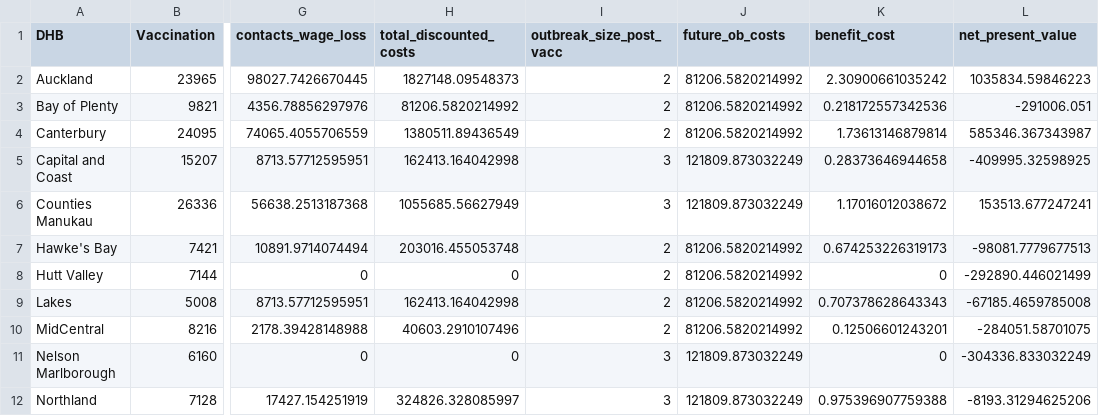
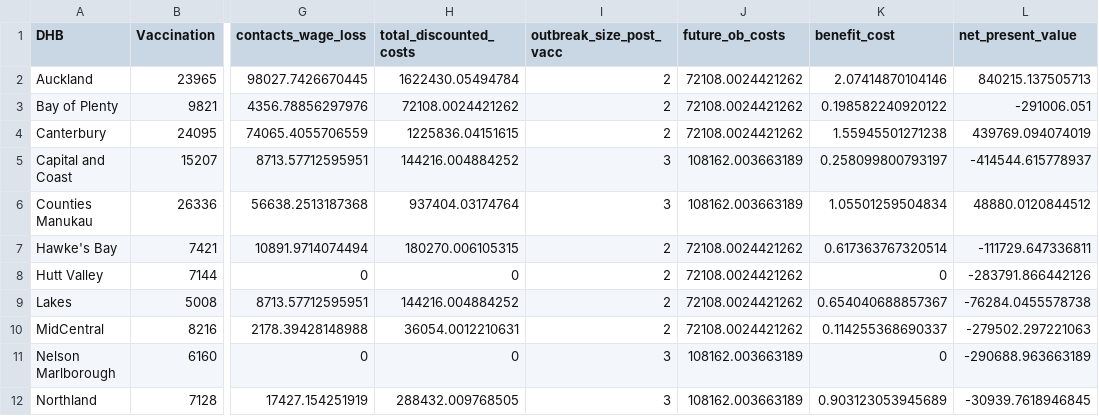
Before and after one commit to dtsh2/measles, a CSV file: tables/cost_benefit_50_percent_vacc_35.csv, drawn as a sheet; only a part is shown, gaps mark what is left out; the diff covers the shown part only; the diff names each change by its address in the sheet, - before the commit and + after, or states it on an @@ line.

Commit message:
figures and tables for plots

```diff
--- a/tables/cost_benefit_50_percent_vacc_35.csv
+++ b/tables/cost_benefit_50_percent_vacc_35.csv
-H2 (total_discounted_costs): 1827148.09548373
+H2 (total_discounted_costs): 1622430.05494784
-J2:J4 (future_ob_costs): 81206.5820214992
+J2:J4 (future_ob_costs): 72108.0024421262
-K2 (benefit_cost): 2.30900661035242
+K2 (benefit_cost): 2.07414870104146
-L2 (net_present_value): 1035834.59846223
+L2 (net_present_value): 840215.137505713
-H3 (total_discounted_costs): 81206.5820214992
+H3 (total_discounted_costs): 72108.0024421262
-K3 (benefit_cost): 0.218172557342536
+K3 (benefit_cost): 0.198582240920122
-H4 (total_discounted_costs): 1380511.89436549
+H4 (total_discounted_costs): 1225836.04151615
-K4 (benefit_cost): 1.73613146879814
+K4 (benefit_cost): 1.55945501271238
-L4 (net_present_value): 585346.367343987
+L4 (net_present_value): 439769.094074019
-H5 (total_discounted_costs): 162413.164042998
+H5 (total_discounted_costs): 144216.004884252
-J5:J6 (future_ob_costs): 121809.873032249
+J5:J6 (future_ob_costs): 108162.003663189
-K5 (benefit_cost): 0.28373646944658
+K5 (benefit_cost): 0.258099800793197
-L5 (net_present_value): -409995.32598925
+L5 (net_present_value): -414544.615778937
-H6 (total_discounted_costs): 1055685.56627949
+H6 (total_discounted_costs): 937404.03174764
-K6 (benefit_cost): 1.17016012038672
+K6 (benefit_cost): 1.05501259504834
-L6 (net_present_value): 153513.677247241
+L6 (net_present_value): 48880.0120844512
-H7 (total_discounted_costs): 203016.455053748
+H7 (total_discounted_costs): 180270.006105315
-J7:J10 (future_ob_costs): 81206.5820214992
+J7:J10 (future_ob_costs): 72108.0024421262
-K7 (benefit_cost): 0.674253226319173
+K7 (benefit_cost): 0.617363767320514
-L7 (net_present_value): -98081.7779677513
+L7 (net_present_value): -111729.647336811
-L8 (net_present_value): -292890.446021499
+L8 (net_present_value): -283791.866442126
-H9 (total_discounted_costs): 162413.164042998
+H9 (total_discounted_costs): 144216.004884252
-K9 (benefit_cost): 0.707378628643343
+K9 (benefit_cost): 0.654040688857367
-L9 (net_present_value): -67185.4659785008
+L9 (net_present_value): -76284.0455578738
-H10 (total_discounted_costs): 40603.2910107496
+H10 (total_discounted_costs): 36054.0012210631
-K10 (benefit_cost): 0.12506601243201
+K10 (benefit_cost): 0.114255368690337
-L10 (net_present_value): -284051.58701075
+L10 (net_present_value): -279502.297221063
-J11:J12 (future_ob_costs): 121809.873032249
+J11:J12 (future_ob_costs): 108162.003663189
-L11 (net_present_value): -304336.833032249
+L11 (net_present_value): -290688.963663189
-H12 (total_discounted_costs): 324826.328085997
+H12 (total_discounted_costs): 288432.009768505
-K12 (benefit_cost): 0.975396907759388
+K12 (benefit_cost): 0.903123053945689
-L12 (net_present_value): -8193.31294625206
+L12 (net_present_value): -30939.7618946845
```
Also changed, not shown: 31 edited cells elsewhere in this file, 5 other files.
